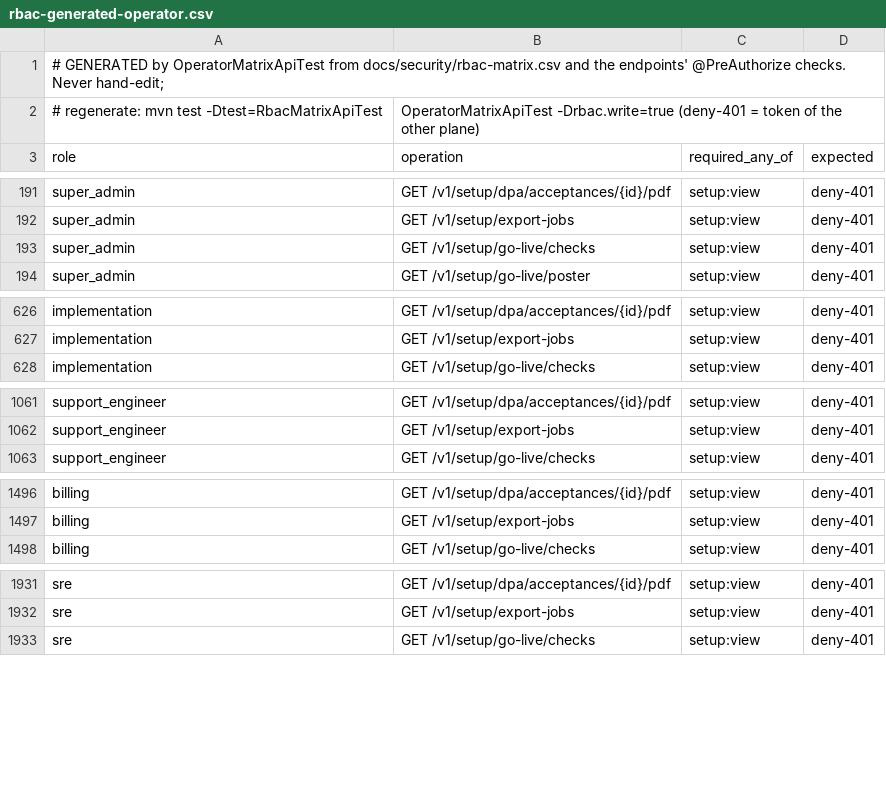
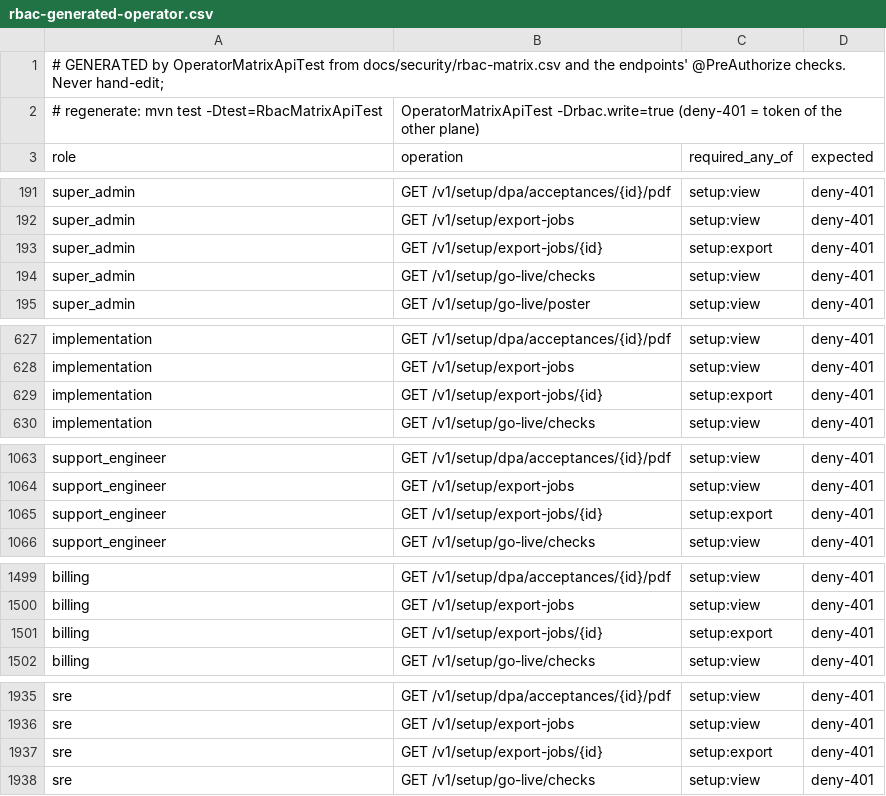
Before and after one commit to silpachandran08-web/Nabd, a CSV file: docs/security/rbac-generated-operator.csv, drawn as a sheet; only a part is shown, gaps mark what is left out; the diff covers the shown part only; the diff names each change by its address in the sheet, - before the commit and + after, or states it on an @@ line.

```diff
--- a/docs/security/rbac-generated-operator.csv
+++ b/docs/security/rbac-generated-operator.csv
+row 193: super_admin | GET /v1/setup/export-jobs/{id} | setup:export | deny-401
+row 629: implementation | GET /v1/setup/export-jobs/{id} | setup:export | deny-401
+row 1065: support_engineer | GET /v1/setup/export-jobs/{id} | setup:export | deny-401
+row 1501: billing | GET /v1/setup/export-jobs/{id} | setup:export | deny-401
+row 1937: sre | GET /v1/setup/export-jobs/{id} | setup:export | deny-401
```
Also changed, not shown: 2 added rows and 7 edited cells elsewhere in this file, docs/security/rbac-generated-clinic.csv, 43 other files.
